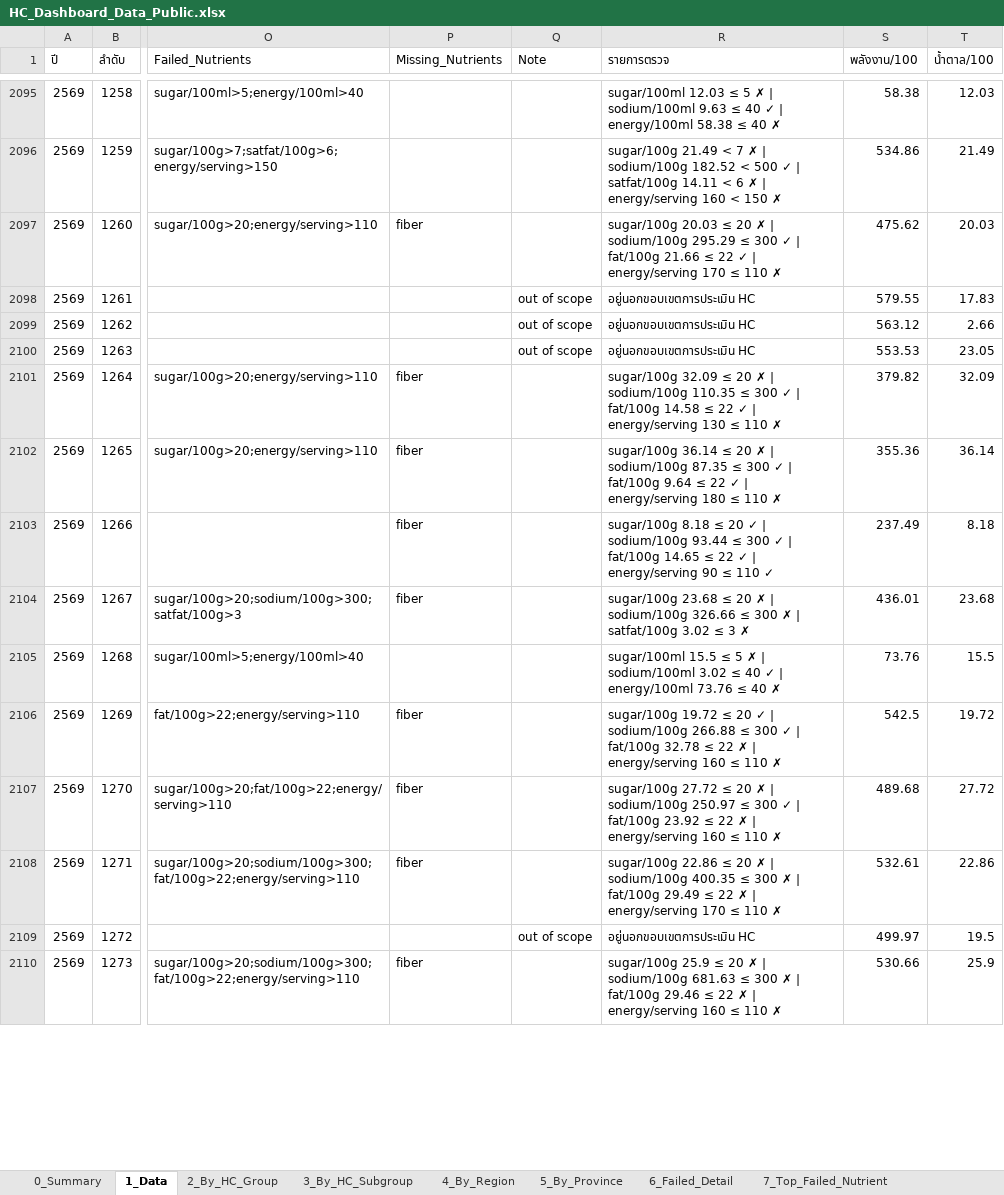
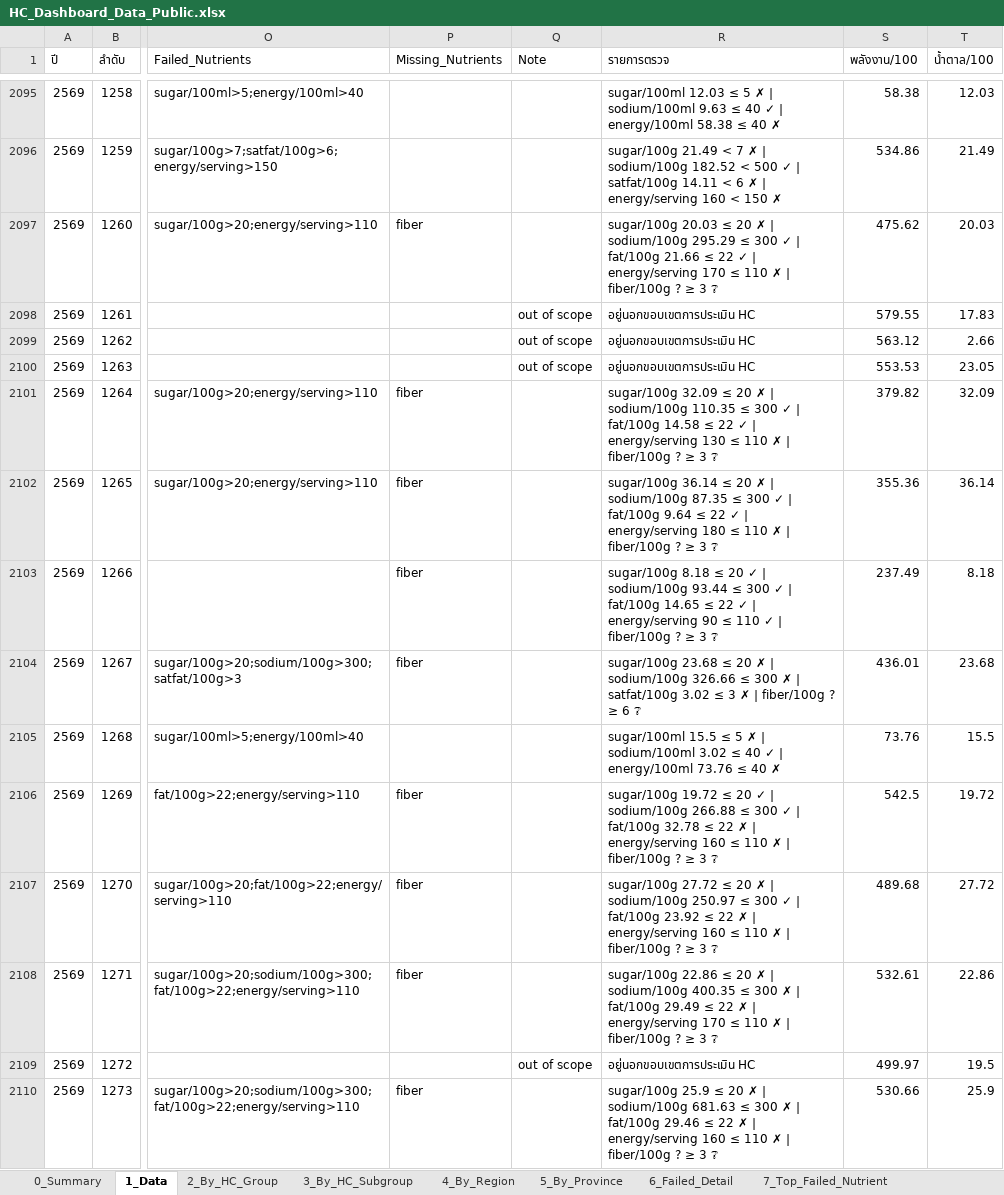
Before and after one commit to nakittle/HC-dashboard, an Excel workbook: HC_Dashboard_Data_Public.xlsx, sheet 1_Data, drawn as a sheet; only a part is shown, gaps mark what is left out; values as stored, in another font and other column widths than the file's, no borders; the diff covers the shown part only; the diff names each change by its address in the sheet, - before the commit and + after, or states it on an @@ line.

```diff
--- a/HC_Dashboard_Data_Public.xlsx (sheet 1_Data)
+++ b/HC_Dashboard_Data_Public.xlsx (sheet 1_Data)
-R2097 (รายการตรวจ): …110 ✗
+R2097 (รายการตรวจ): …110 ✗ | fiber/100g ? ≥ 3 ❔
-R2101 (รายการตรวจ): …110 ✗
+R2101 (รายการตรวจ): …110 ✗ | fiber/100g ? ≥ 3 ❔
-R2102 (รายการตรวจ): …110 ✗
+R2102 (รายการตรวจ): …110 ✗ | fiber/100g ? ≥ 3 ❔
-R2103 (รายการตรวจ): …110 ✓
+R2103 (รายการตรวจ): …110 ✓ | fiber/100g ? ≥ 3 ❔
-R2104 (รายการตรวจ): …3 ✗
+R2104 (รายการตรวจ): …3 ✗ | fiber/100g ? ≥ 6 ❔
-R2106 (รายการตรวจ): …110 ✗
+R2106 (รายการตรวจ): …110 ✗ | fiber/100g ? ≥ 3 ❔
-R2107 (รายการตรวจ): …110 ✗
+R2107 (รายการตรวจ): …110 ✗ | fiber/100g ? ≥ 3 ❔
-R2108 (รายการตรวจ): …110 ✗
+R2108 (รายการตรวจ): …110 ✗ | fiber/100g ? ≥ 3 ❔
-R2110 (รายการตรวจ): …110 ✗
+R2110 (รายการตรวจ): …110 ✗ | fiber/100g ? ≥ 3 ❔
```
Also changed, not shown: 422 edited cells elsewhere in this sheet, 1 other file.
